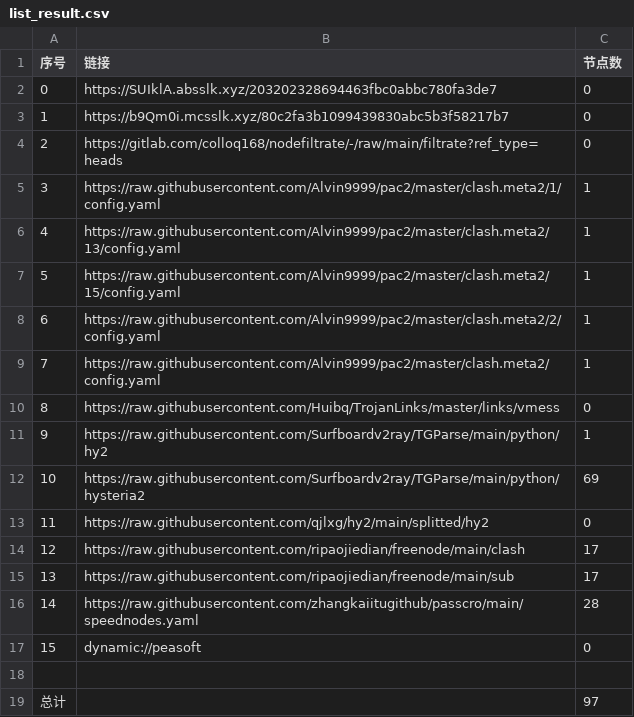
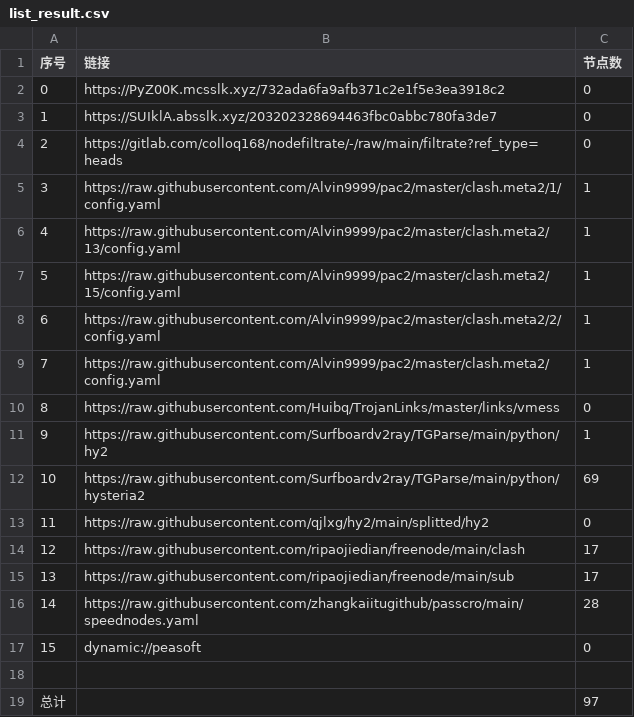
Before and after one commit to leo-qin815/AutoMergePublicNodes, a CSV file: list_result.csv, drawn as a sheet.

```diff
--- a/list_result.csv
+++ b/list_result.csv
@@ -1,4 +1,4 @@
 序号,链接,节点数
-0,https://SUIklA.absslk.xyz/203202328694463fbc0abbc780fa3de7,0
-1,https://b9Qm0i.mcsslk.xyz/80c2fa3b1099439830abc5b3f58217b7,0
+0,https://PyZ00K.mcsslk.xyz/732ada6fa9afb371c2e1f5e3ea3918c2,0
+1,https://SUIklA.absslk.xyz/203202328694463fbc0abbc780fa3de7,0
 2,https://gitlab.com/colloq168/nodefiltrate/-/raw/main/filtrate?ref_type=heads,0
```
Also changed, not shown: 3 other files.
